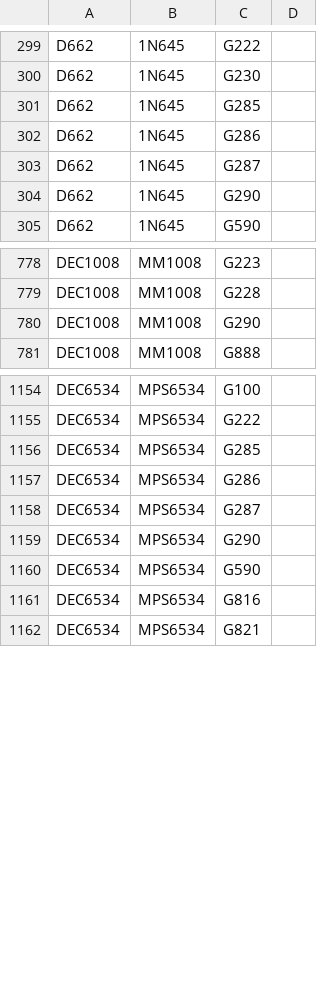
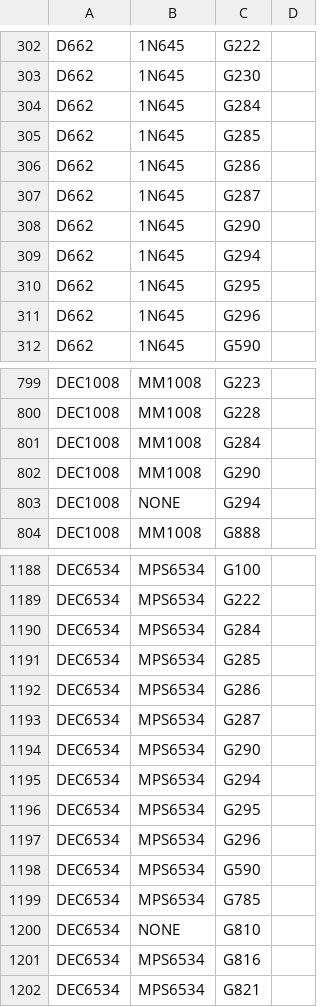
Before and after one commit to vrs42/trunk, a CSV file: so-much-stuff.com/pdp8/repair/DECSubst.csv, drawn as a sheet; only a part is shown, gaps mark what is left out; the diff covers the shown part only.

```diff
--- a/so-much-stuff.com/pdp8/repair/DECSubst.csv
+++ b/so-much-stuff.com/pdp8/repair/DECSubst.csv
@@ -300,2 +303,3 @@ D662,1N645,G222
 D662,1N645,G230
+D662,1N645,G284
 D662,1N645,G285
@@ -304,2 +308,5 @@ D662,1N645,G287
 D662,1N645,G290
+D662,1N645,G294
+D662,1N645,G295
+D662,1N645,G296
 D662,1N645,G590
@@ -779,3 +800,5 @@ DEC1008,MM1008,G223
 DEC1008,MM1008,G228
+DEC1008,MM1008,G284
 DEC1008,MM1008,G290
+DEC1008,NONE,G294
 DEC1008,MM1008,G888
@@ -1155,2 +1189,3 @@ DEC6534,MPS6534,G100
 DEC6534,MPS6534,G222
+DEC6534,MPS6534,G284
 DEC6534,MPS6534,G285
@@ -1159,3 +1194,8 @@ DEC6534,MPS6534,G287
 DEC6534,MPS6534,G290
+DEC6534,MPS6534,G294
+DEC6534,MPS6534,G295
+DEC6534,MPS6534,G296
 DEC6534,MPS6534,G590
+DEC6534,MPS6534,G785
+DEC6534,NONE,G810
 DEC6534,MPS6534,G816
```
Also changed, not shown: 30 added rows and 41 moved rows elsewhere in this file, 3 other files.
